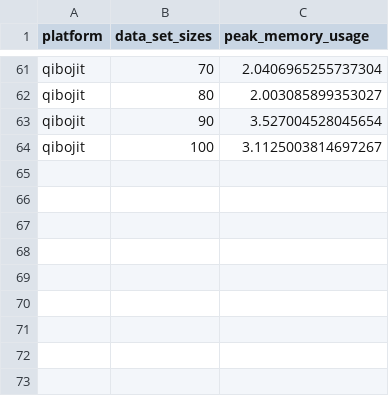
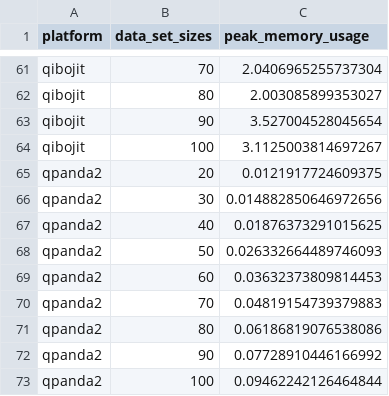
Before and after one commit to tupo1013/Quantum-Kernel-Benchmark, a CSV file: Record Data/memory_usage.csv, drawn as a sheet; only a part is shown, gaps mark what is left out; the diff names each change by its address in the sheet, - before the commit and + after, or states it on an @@ line.

Commit message:
Add file QPanda2.ipynb, run exp

```diff
--- a/Record Data/memory_usage.csv
+++ b/Record Data/memory_usage.csv
+row 65: qpanda2 | 20 | 0.0121917724609375
+row 66: qpanda2 | 30 | 0.014882850646972656
+row 67: qpanda2 | 40 | 0.01876373291015625
+row 68: qpanda2 | 50 | 0.026332664489746093
+row 69: qpanda2 | 60 | 0.03632373809814453
+row 70: qpanda2 | 70 | 0.04819154739379883
+row 71: qpanda2 | 80 | 0.06186819076538086
+row 72: qpanda2 | 90 | 0.07728910446166992
+row 73: qpanda2 | 100 | 0.09462242126464844
```
Also changed, not shown: Record Data/time_executions.csv, 2 other files.
